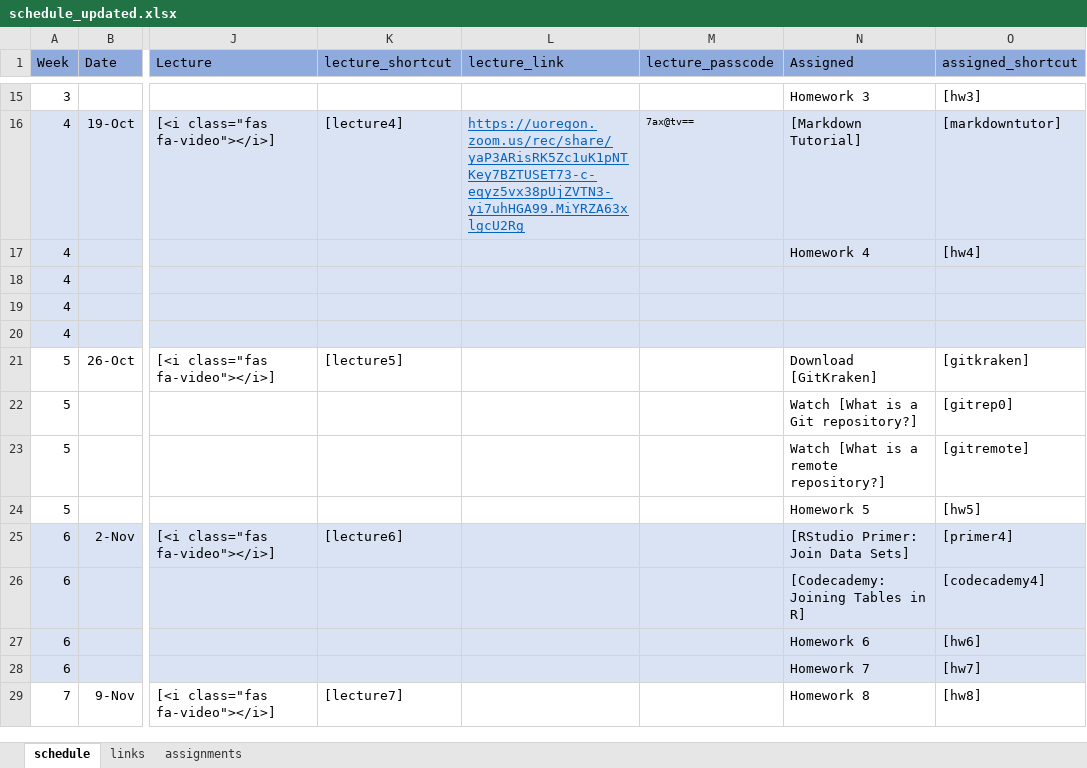
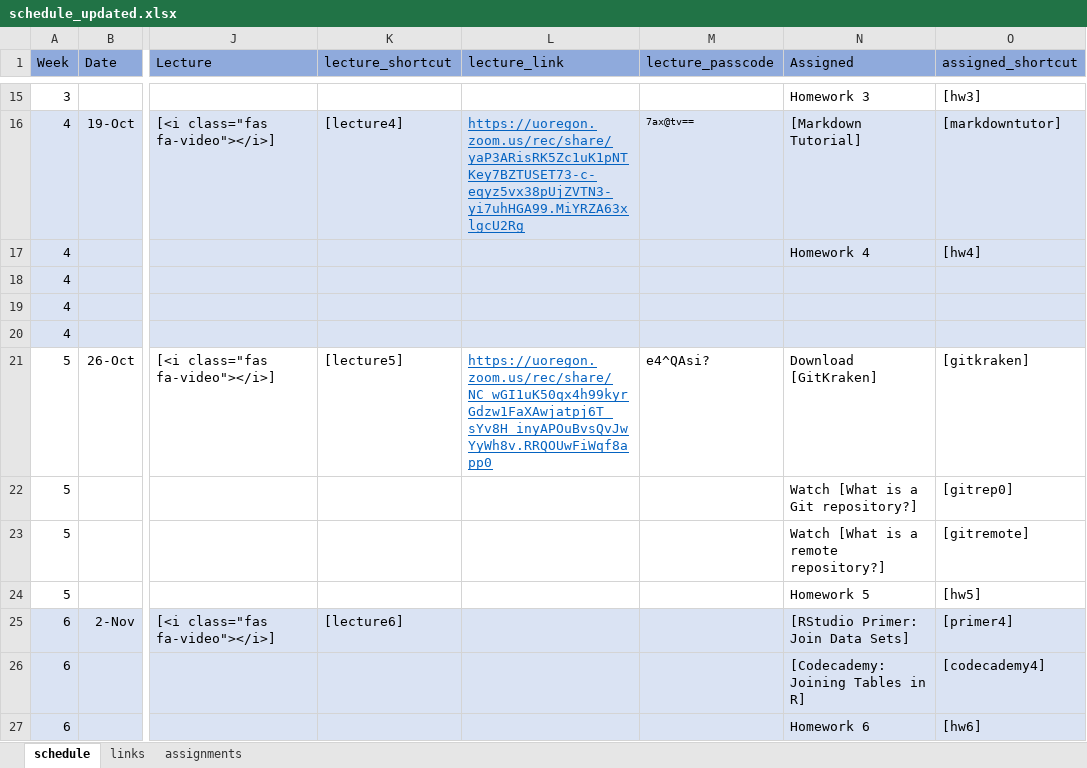
Before and after one commit to uo-datasci-specialization/c1-intro-fall-2022, an Excel workbook: docs/nopublish/schedule_updated.xlsx, sheet schedule, drawn as a sheet; only a part is shown, gaps mark what is left out; the shorter side is filled out with more unchanged rows; values as stored, in another font and other column widths than the file's, no borders; the diff names each change by its address in the sheet, - before the commit and + after, or states it on an @@ line.

Commit message:
add w5 video link

```diff
--- a/docs/nopublish/schedule_updated.xlsx (sheet schedule)
+++ b/docs/nopublish/schedule_updated.xlsx (sheet schedule)
-L21 (lecture_link): (empty)
+L21 (lecture_link): https://uoregon.zoom.us/rec/share/NC_wGI1uK50qx4h99kyrGdzw1FaXAwjatpj6T_sYv8H_inyAPOuBvsQvJwYyWh8v.RRQOUwFiWqf8app0
-M21 (lecture_passcode): (empty)
+M21 (lecture_passcode): e4^QAsi?
```
Also changed, not shown: 1 other file.
